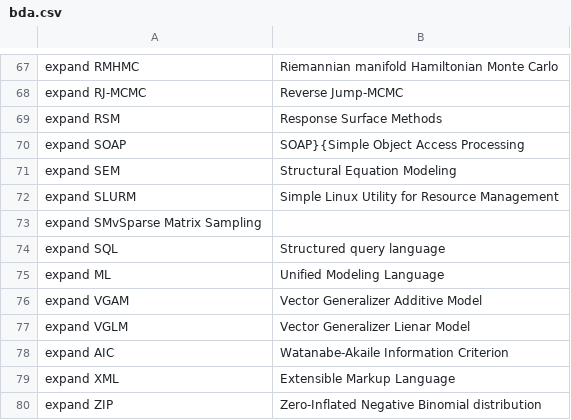
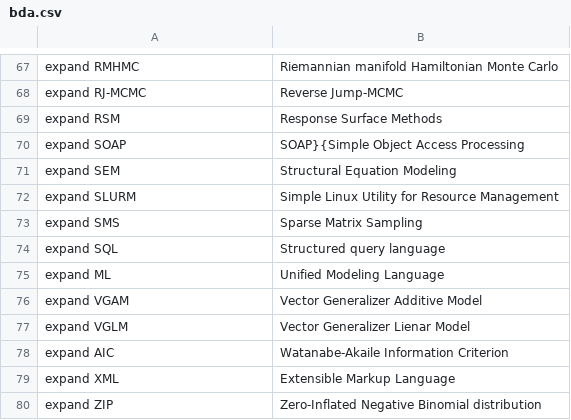
Before and after one commit to MooersLab/bayesian-data-analysis-voice-in, a CSV file: bda.csv, drawn as a sheet; only a part is shown, gaps mark what is left out.

Commit message:
Update bda.csv

```diff
--- a/bda.csv
+++ b/bda.csv
@@ -72,3 +72,3 @@ expand SEM,Structural Equation Modeling
 expand SLURM,Simple Linux Utility for Resource Management
-expand SMvSparse Matrix Sampling
+expand SMS,Sparse Matrix Sampling
 expand SQL,Structured query language
```
